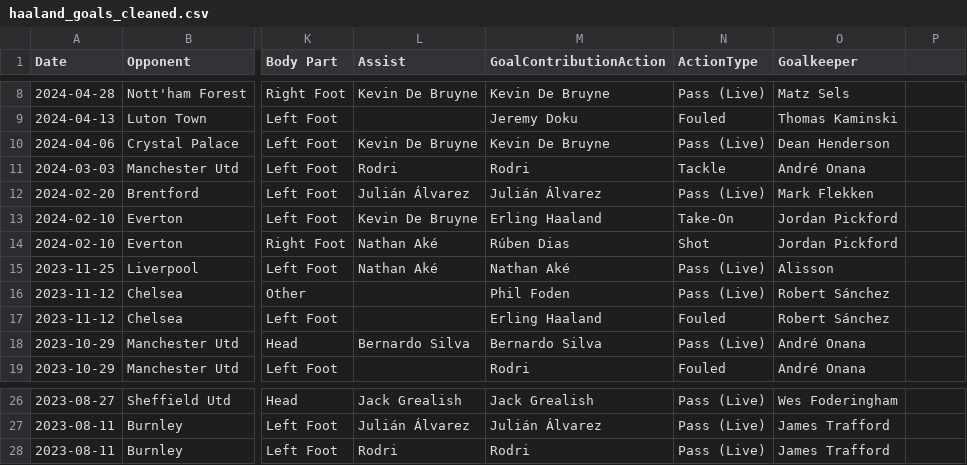
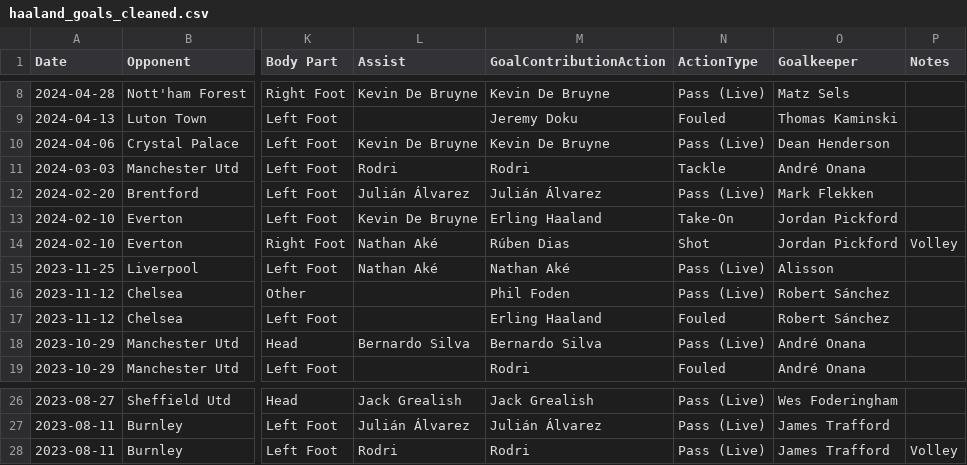
Before and after one commit to CrystalKhadka/expectedGoalsPrediction, a CSV file: data/processed/haaland_goals_cleaned.csv, drawn as a sheet; only a part is shown, gaps mark what is left out; the diff names each change by its address in the sheet, - before the commit and + after, or states it on an @@ line.

```diff
--- a/data/processed/haaland_goals_cleaned.csv
+++ b/data/processed/haaland_goals_cleaned.csv
-P1: (empty)
+P1: Notes
-P14 (Notes): (empty)
+P14 (Notes): Volley
-P28 (Notes): (empty)
+P28 (Notes): Volley
```
Also changed, not shown: data/normalized_data/haaland_goals_with_match_id.csv, data/normalized_data/man_city_shots_normalized_with_match_id.csv, 14 other files.
